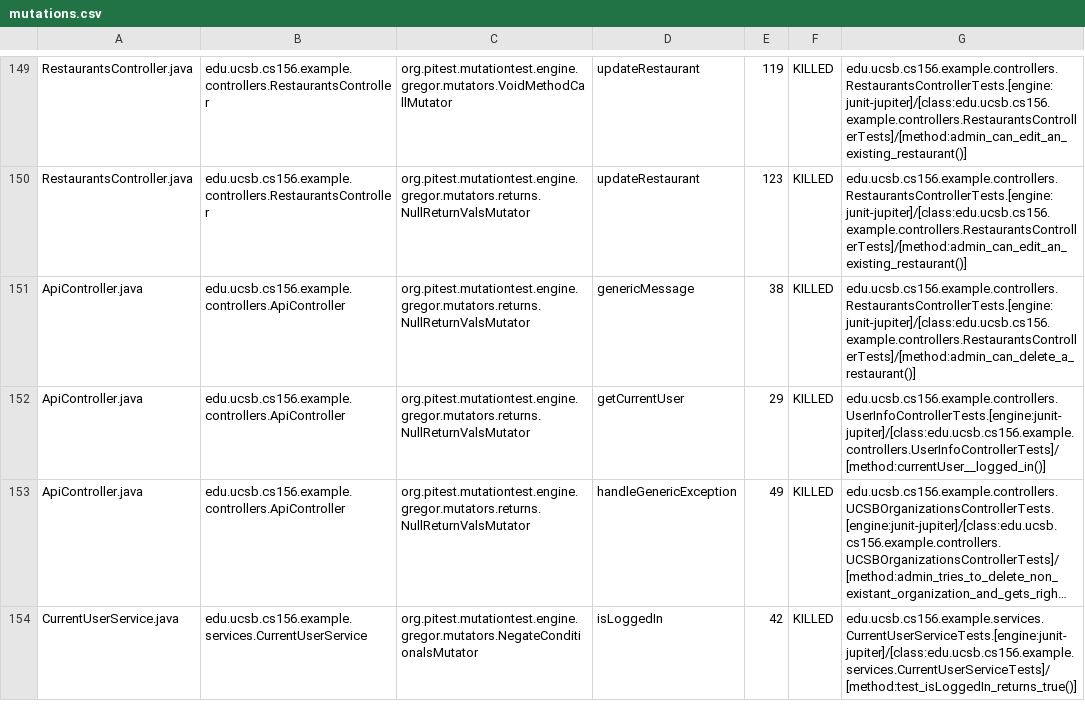
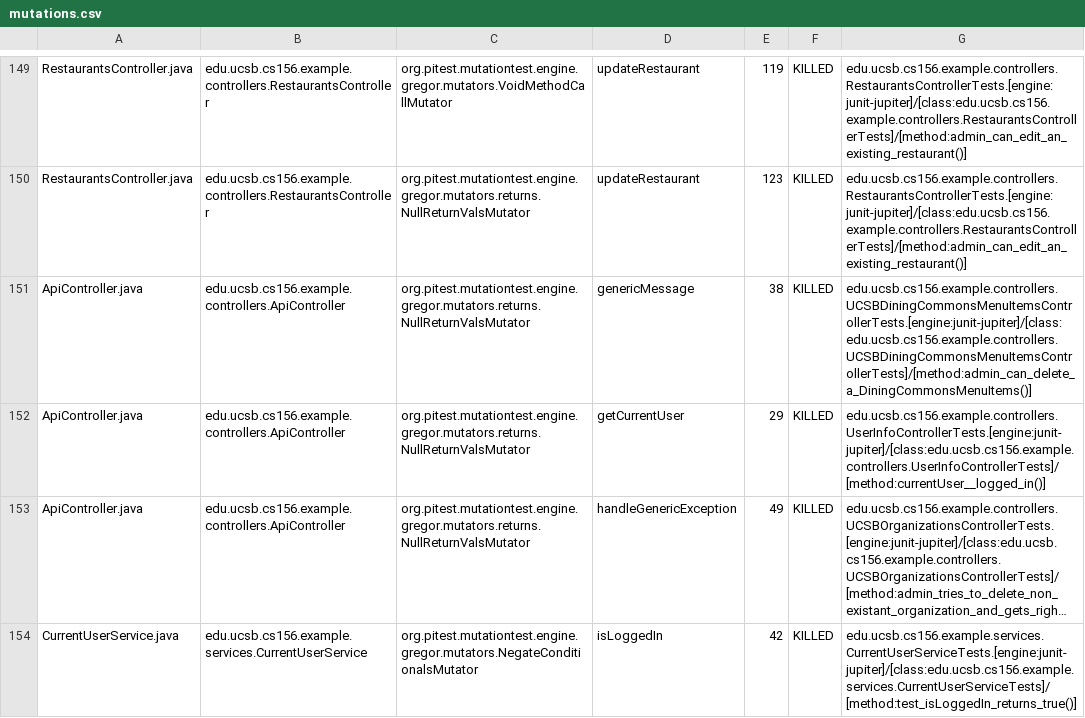
Before and after one commit to ucsb-cs156-f24/team02-f24-02, a CSV file: prs/112/pitest/mutations.csv, drawn as a sheet; only a part is shown, gaps mark what is left out; long unchanged cells end in ….

Commit message:
Deploying to gh-pages from @ ucsb-cs156-f24/team02-f24-02@8970a5670caed1059c2825d90e14367d4894d76a 🚀

```diff
--- a/prs/112/pitest/mutations.csv
+++ b/prs/112/pitest/mutations.csv
@@ -150,3 +150,3 @@ RestaurantsController.java,edu.ucsb.cs156.example.controllers.RestaurantsControl
 RestaurantsController.java,edu.ucsb.cs156.example.controllers.RestaurantsController,org.pitest.mutationtest.engine.gregor.mutators.returns.NullReturnValsMutator,updateRestaurant,123,KILLED,edu.ucsb.cs156.example.controllers.RestaurantsControllerTests.[engine:junit-jupiter]/[class:edu.ucsb.cs156.example.controllers.RestaurantsControllerTests]/[method:admin_can_edit_an_existing_restaurant()]
-ApiController.java,edu.ucsb.cs156.example.controllers.ApiController,org.pitest.mutationtest.engine.gregor.mutators.returns.NullReturnValsMutator,genericMessage,38,KILLED,edu.ucsb.cs156.example.controllers.RestaurantsControllerTests.[engine:junit-jupiter]/[class:edu.ucsb.cs156.example.controllers.RestaurantsControllerTests]/[method:admin_can_delete_a_restaurant()]
+ApiController.java,edu.ucsb.cs156.example.controllers.ApiController,org.pitest.mutationtest.engine.gregor.mutators.returns.NullReturnValsMutator,genericMessage,38,KILLED,edu.ucsb.cs156.example.controllers.UCSBDiningCommonsMenuItemsControllerTests.[engine:junit-jupiter]/[class:edu.ucsb.cs156.example.controllers.UCSBDiningCommonsMenuItemsControllerTests]/[method:admin_can_delete_a_DiningCommonsMenuItems()]
 ApiController.java,edu.ucsb.cs156.example.controllers.ApiController,org.pitest.mutationtest.engine.gregor.mutators.returns.NullReturnValsMutator,getCurrentUser,29,KILLED,edu.ucsb.cs156.example.controllers.UserInfoControllerTests.[engine:junit-jupiter]/[class:edu.ucsb.cs156.example.controllers.UserInfoControllerTests]/[method:currentUser__logged_in()]
```
Also changed, not shown: 17 other files.
